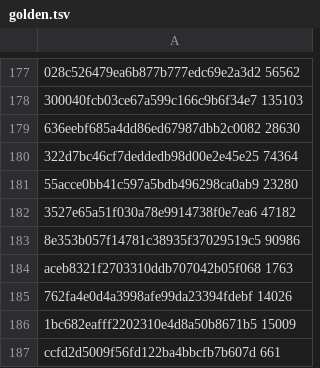
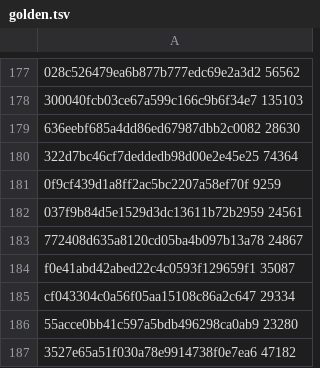
Before and after one commit to GintarasTTS/Gintaras_android, a TSV file: jvmtest/golden.tsv, drawn as a sheet; only a part is shown, gaps mark what is left out; the shorter side is filled out with more unchanged rows; the diff names each change by its address in the sheet, - before the commit and + after, or states it on an @@ line.

```diff
--- a/jvmtest/golden.tsv
+++ b/jvmtest/golden.tsv
+row 181: 0f9cf439d1a8ff2ac5bc2207a58ef70f 9259
+row 182: 037f9b84d5e1529d3dc13611b72b2959 24561
+row 183: 772408d635a8120cd05ba4b097b13a78 24867
+row 184: f0e41abd42abed22c4c0593f129659f1 35087
+row 185: cf043304c0a56f05aa15108c86a2c647 29334
```
Also changed, not shown: jvmtest/cases.tsv, 2 other files.
